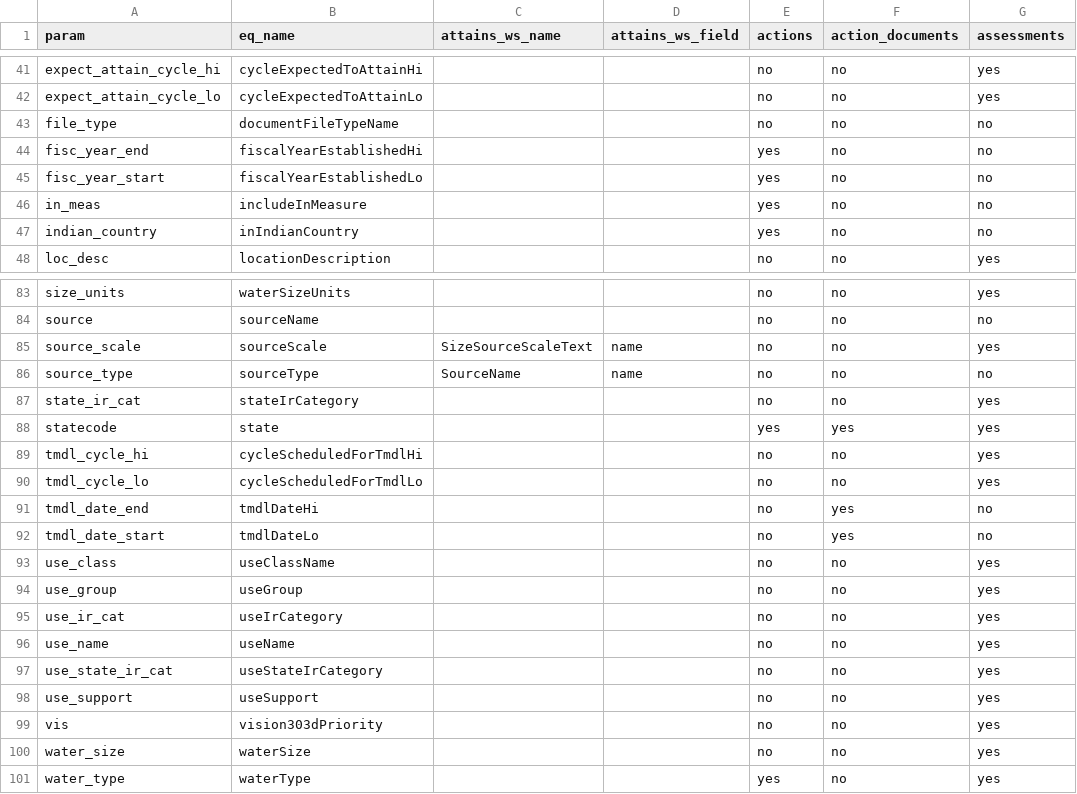
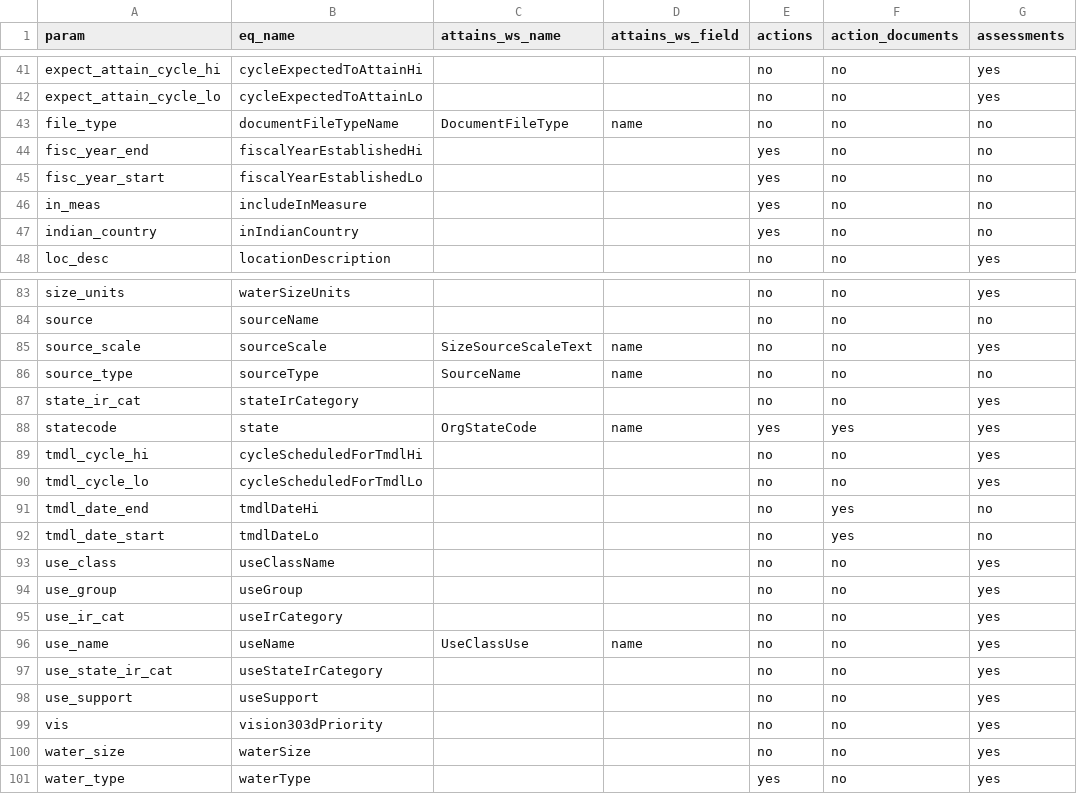
Before and after one commit to USEPA/rExpertQuery, a CSV file: inst/extdata/EQParamsCrosswalk.csv, drawn as a sheet; only a part is shown, gaps mark what is left out; the diff names each change by its address in the sheet, - before the commit and + after, or states it on an @@ line.

Commit message:
param description and domain values updates

```diff
--- a/inst/extdata/EQParamsCrosswalk.csv
+++ b/inst/extdata/EQParamsCrosswalk.csv
-C43 (attains_ws_name): (empty)
+C43 (attains_ws_name): DocumentFileType
-D43 (attains_ws_field): (empty)
+D43 (attains_ws_field): name
-C88 (attains_ws_name): (empty)
+C88 (attains_ws_name): OrgStateCode
-D88 (attains_ws_field): (empty)
+D88 (attains_ws_field): name
-C96 (attains_ws_name): (empty)
+C96 (attains_ws_name): UseClassUse
-D96 (attains_ws_field): (empty)
+D96 (attains_ws_field): name
```
Also changed, not shown: 6 other files.
